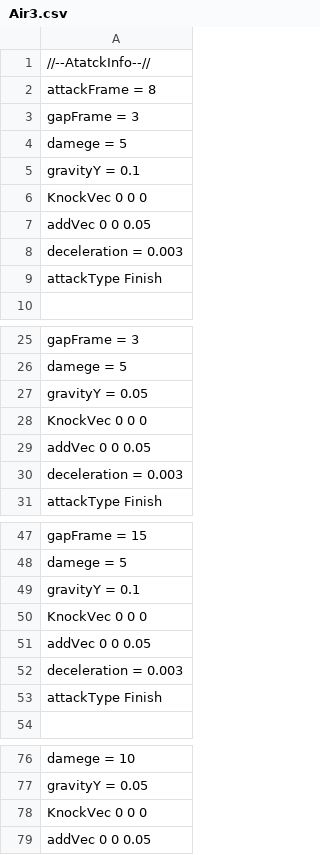
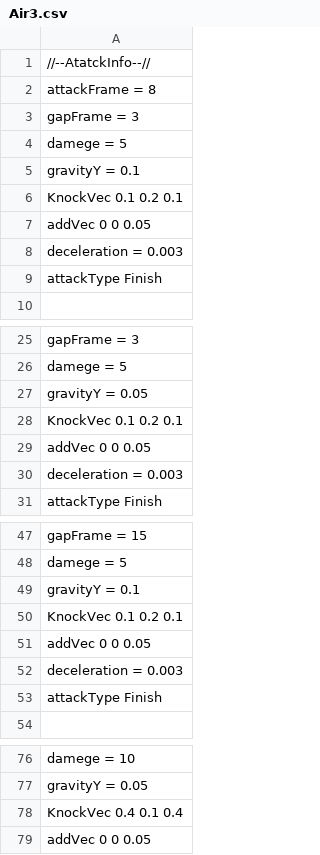
Before and after one commit to Rion1127/63GameProject, a CSV file: application/Resources/Attack/AttackInfo/Air3.csv, drawn as a sheet; only a part is shown, gaps mark what is left out.

```diff
--- a/application/Resources/Attack/AttackInfo/Air3.csv
+++ b/application/Resources/Attack/AttackInfo/Air3.csv
@@ -5,3 +5,3 @@ damege = 5
 gravityY = 0.1
-KnockVec 0 0 0
+KnockVec 0.1 0.2 0.1
 addVec 0 0 0.05
@@ -27,3 +27,3 @@ damege = 5
 gravityY = 0.05
-KnockVec 0 0 0
+KnockVec 0.1 0.2 0.1
 addVec 0 0 0.05
@@ -49,3 +49,3 @@ damege = 5
 gravityY = 0.1
-KnockVec 0 0 0
+KnockVec 0.1 0.2 0.1
 addVec 0 0 0.05
@@ -77,3 +77,3 @@ damege = 10
 gravityY = 0.05
-KnockVec 0 0 0
+KnockVec 0.4 0.1 0.4
 addVec 0 0 0.05
```
Also changed, not shown: application/Resources/Attack/AttackInfo/Air1.csv, application/Resources/Attack/AttackInfo/Air2.csv, 8 other files.
